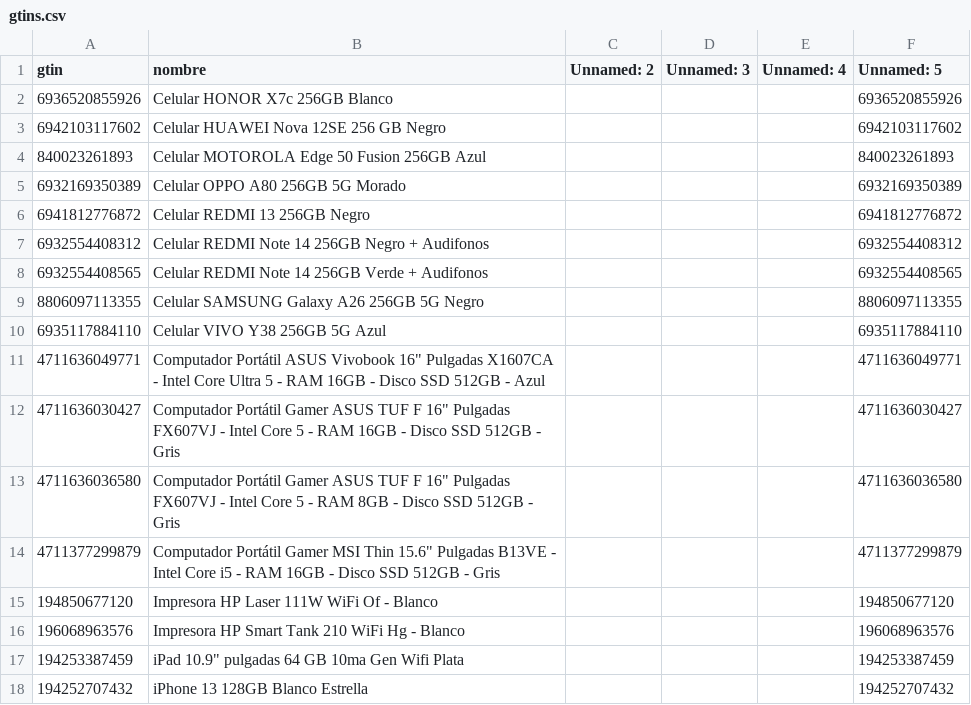
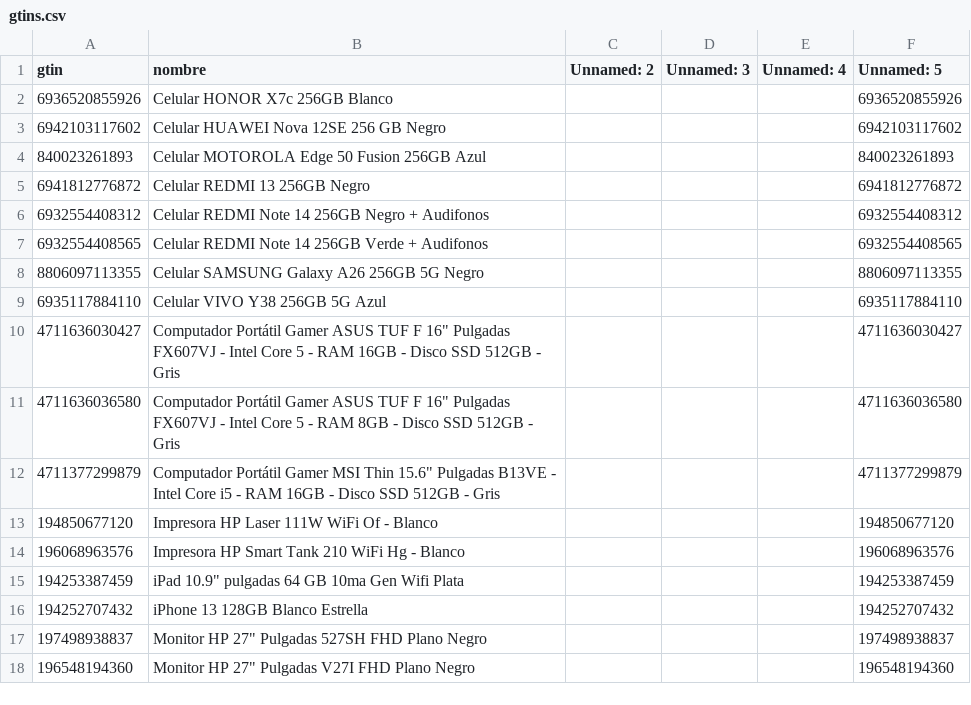
Before and after one commit to Devin-mac/AlkostoAlertPrice, a CSV file: gtins.csv, drawn as a sheet; only a part is shown; the shorter side is filled out with more unchanged rows.

```diff
--- a/gtins.csv
+++ b/gtins.csv
@@ -4,3 +4,2 @@ gtin,nombre,Unnamed: 2,Unnamed: 3,Unnamed: 4,Unnamed: 5
 840023261893,Celular MOTOROLA Edge 50 Fusion 256GB Azul,,,,840023261893
-6932169350389,Celular OPPO A80 256GB 5G Morado,,,,6932169350389
 6941812776872,Celular REDMI 13 256GB Negro,,,,6941812776872
@@ -10,3 +9,2 @@ gtin,nombre,Unnamed: 2,Unnamed: 3,Unnamed: 4,Unnamed: 5
 6935117884110,Celular VIVO Y38 256GB 5G Azul,,,,6935117884110
-4711636049771,"Computador Portátil ASUS Vivobook 16"" Pulgadas X1607CA - Intel Core Ultra 5 - RAM 16GB - Disco SSD 512GB - Azul",,,,4711636049771
 4711636030427,"Computador Portátil Gamer ASUS TUF F 16"" Pulgadas FX607VJ - Intel Core 5 - RAM 16GB - Disco SSD 512GB - Gris",,,,4711636030427
```
Also changed, not shown: productos.csv, 1 other file.
